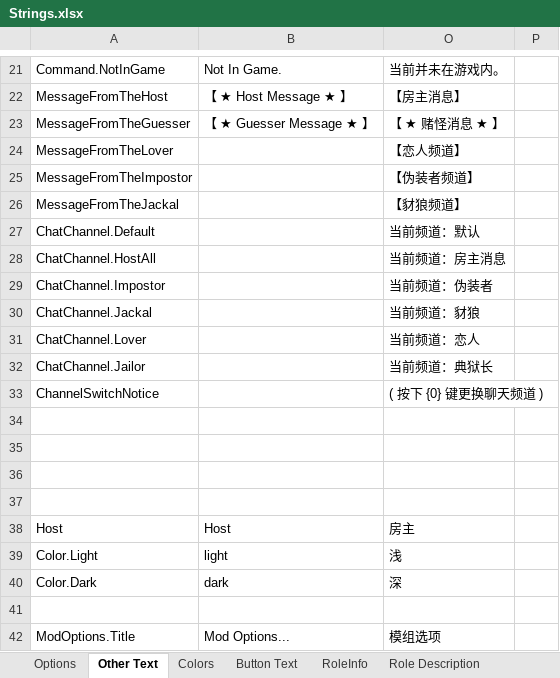
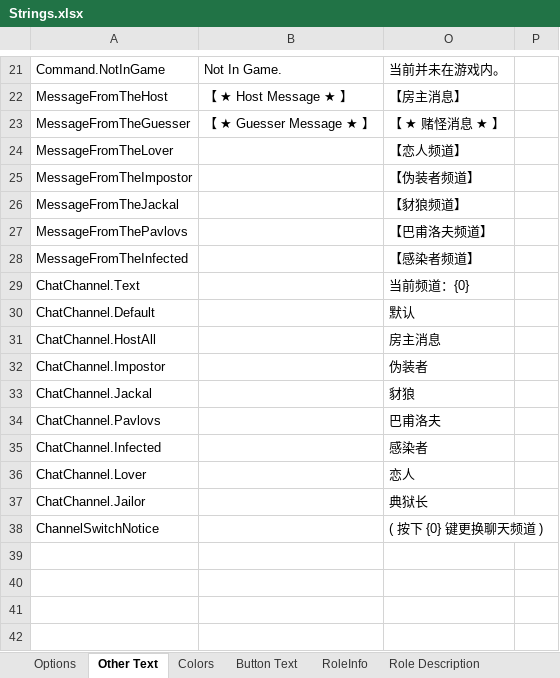
Before and after one commit to mxyx-club/TheOtherUs-Edited, an Excel workbook: Strings.xlsx, sheet Other Text, drawn as a sheet; only a part is shown, gaps mark what is left out; the shorter side is filled out with more unchanged rows; values as stored, in another font and other column widths than the file's, no borders; addresses are those after the commit; the diff names each change by its address in the sheet, - before the commit and + after, or states it on an @@ line.

```diff
--- a/Strings.xlsx (sheet Other Text)
+++ b/Strings.xlsx (sheet Other Text)
+row 27: MessageFromThePavlovs |  | 【巴甫洛夫频道】
+row 28: MessageFromTheInfected |  | 【感染者频道】
+row 29: ChatChannel.Text |  | 当前频道：{0}
-O30: 当前频道：默认
+O30: 默认
-O31: 当前频道：房主消息
+O31: 房主消息
-O32: 当前频道：伪装者
+O32: 伪装者
-O33: 当前频道：豺狼
+O33: 豺狼
+row 34: ChatChannel.Pavlovs |  | 巴甫洛夫
+row 35: ChatChannel.Infected |  | 感染者
-O36: 当前频道：恋人
+O36: 恋人
-O37: 当前频道：典狱长
+O37: 典狱长
```
Also changed, not shown: sheet Options, sheet RoleInfo, 21 other files.
